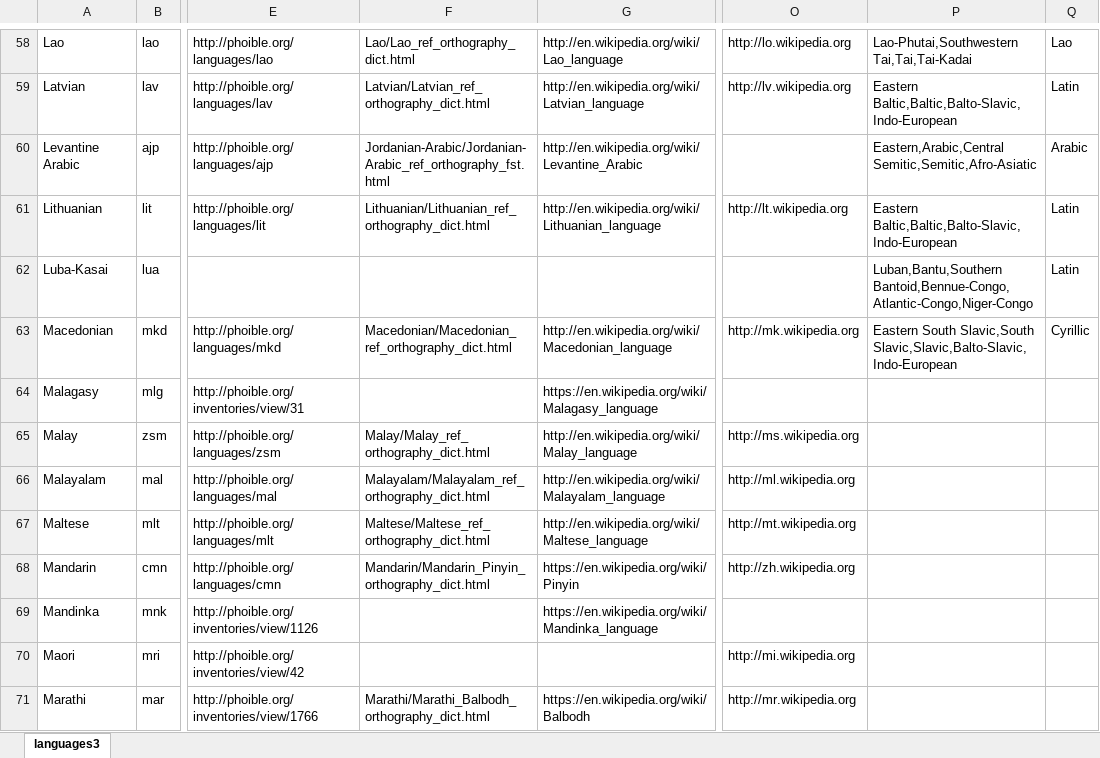
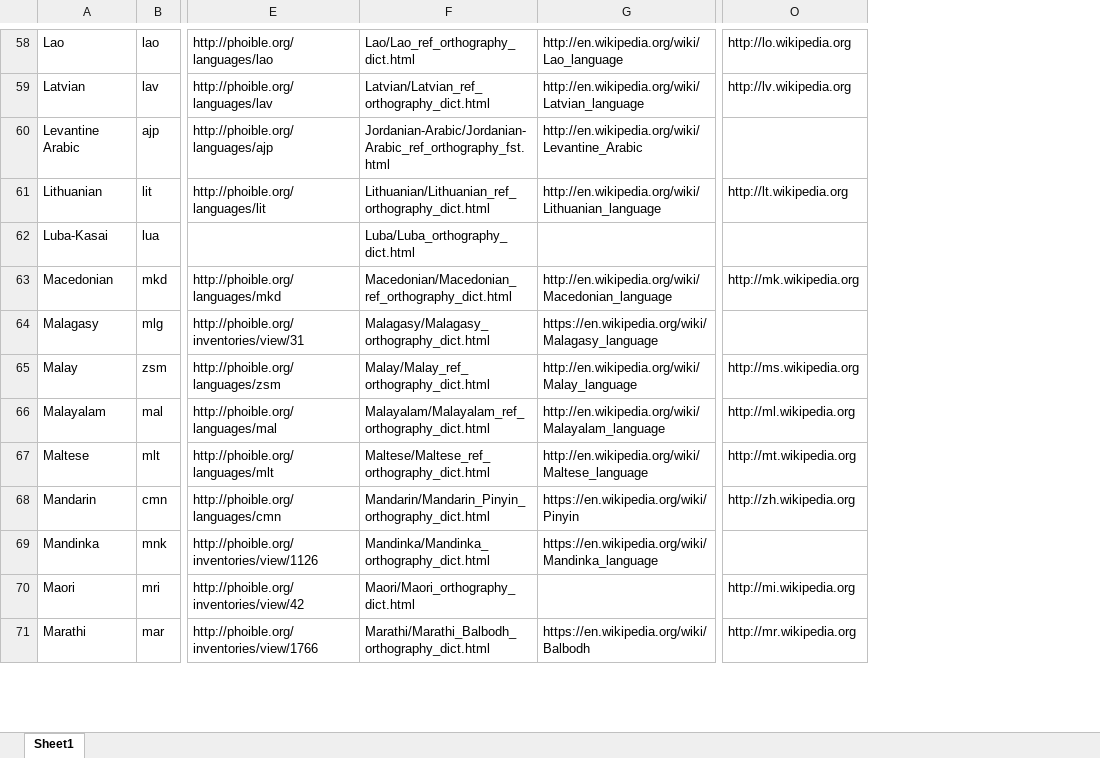
Before and after one commit to uiuc-sst/g2ps, an Excel workbook: _config/languages3.xlsx, sheet Sheet1, drawn as a sheet; only a part is shown, gaps mark what is left out; values as stored, in another font and other column widths than the file's, no cell formats; the diff covers the shown part only; the diff names each change by its address in the sheet, - before the commit and + after, or states it on an @@ line.

Commit message:
dictionaries that were created in the last dry run are now added to index.html.  Some bugs remain.

```diff
--- a/_config/languages3.xlsx (sheet Sheet1)
+++ b/_config/languages3.xlsx (sheet Sheet1)
-sheet tab: languages3
+sheet tab: Sheet1
-column P, rows 58-63: Lao-Phutai,Southwestern Tai,Tai,Tai-Kadai | Eastern Baltic,Baltic,Balto-Slavic,Indo-European | Eastern,Arabic,Central Semitic,Semitic,Afro-Asiatic | Eastern Baltic,Baltic,Balto-Slavic,Indo-European | Luban,Bantu,Southern Bantoid,Bennue-Congo,Atlantic-Congo,Niger-Congo | Eastern South Slavic,South Slavic,Slavic,Balto-Slavic,Indo-European
-column Q, rows 58-63: Lao | Latin | Arabic | Latin | Latin | Cyrillic
-F62: (empty)
+F62: Luba/Luba_orthography_dict.html
-F64: (empty)
+F64: Malagasy/Malagasy_orthography_dict.html
-F69: (empty)
+F69: Mandinka/Mandinka_orthography_dict.html
-F70: (empty)
+F70: Maori/Maori_orthography_dict.html
```
Also changed, not shown: 43 edited cells elsewhere in this sheet, cell formats, 28 other files.
